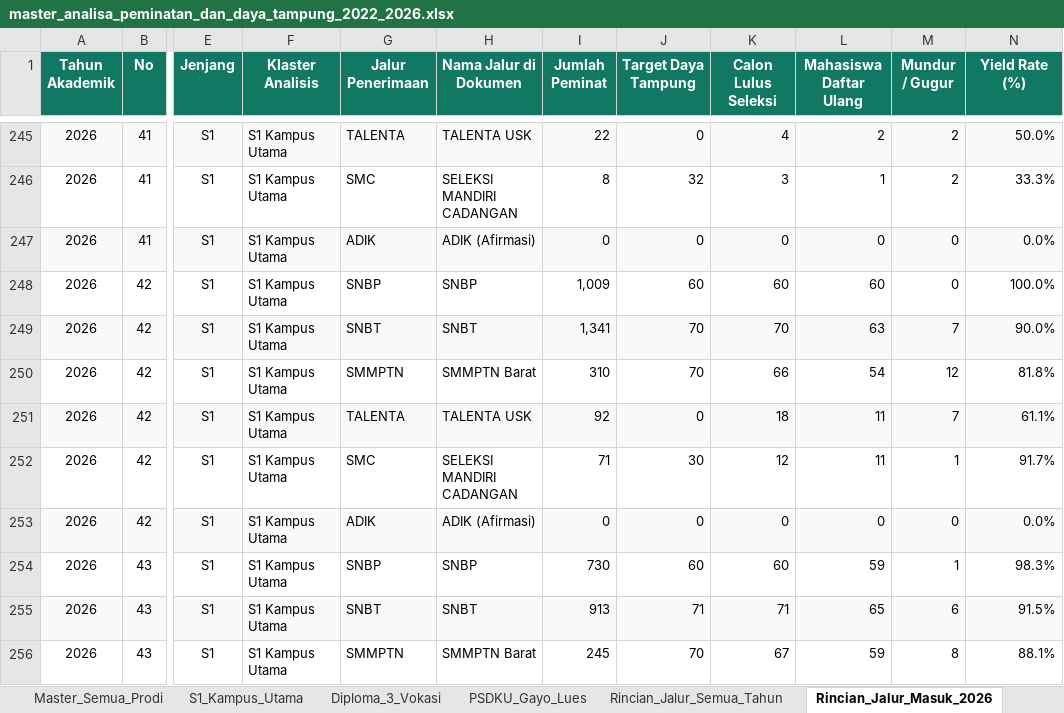
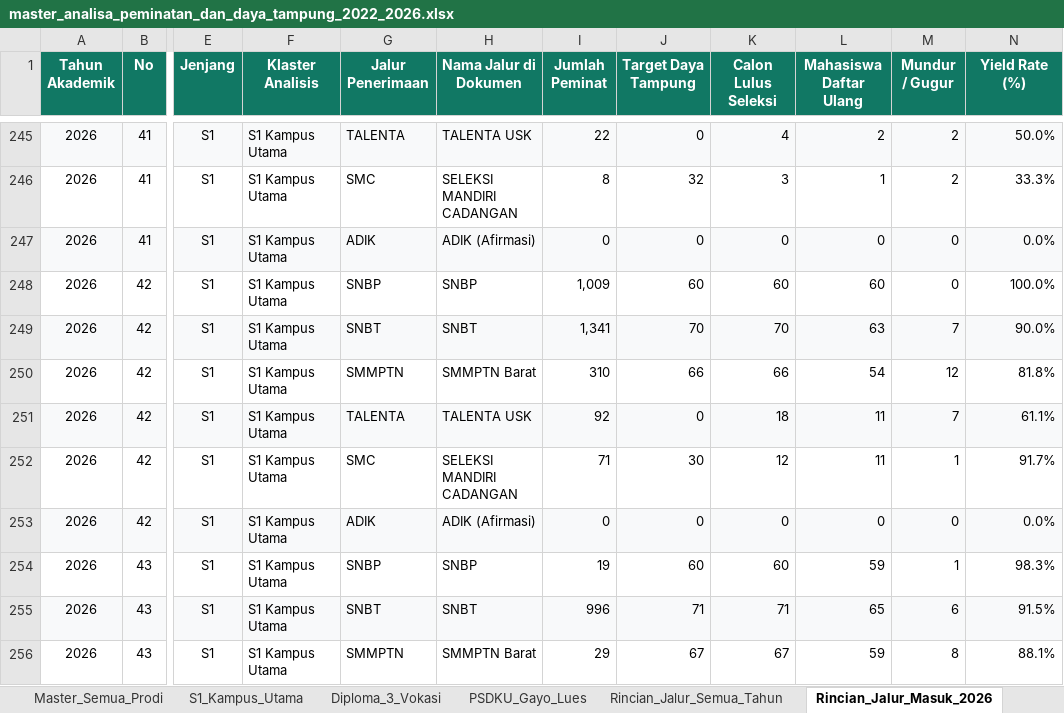
Before and after one commit to AuliaMuzhaffar/projek-magang-usk, an Excel workbook: data/master/master_analisa_peminatan_dan_daya_tampung_2022_2026.xlsx, sheet Rincian_Jalur_Masuk_2026, drawn as a sheet; only a part is shown, gaps mark what is left out; values as stored, in another font and other column widths than the file's, no borders; the diff covers the shown part only; the diff names each change by its address in the sheet, - before the commit and + after, or states it on an @@ line.

```diff
--- a/data/master/master_analisa_peminatan_dan_daya_tampung_2022_2026.xlsx (sheet Rincian_Jalur_Masuk_2026)
+++ b/data/master/master_analisa_peminatan_dan_daya_tampung_2022_2026.xlsx (sheet Rincian_Jalur_Masuk_2026)
-J250 (Target Daya Tampung): 70
+J250 (Target Daya Tampung): 66
-I254 (Jumlah Peminat): 730
+I254 (Jumlah Peminat): 19
-I255 (Jumlah Peminat): 913
+I255 (Jumlah Peminat): 996
-I256 (Jumlah Peminat): 245
+I256 (Jumlah Peminat): 29
-J256 (Target Daya Tampung): 70
+J256 (Target Daya Tampung): 67
```
Also changed, not shown: 82 edited cells elsewhere in this sheet, sheet Rincian_Jalur_Semua_Tahun, sheet Diploma_3_Vokasi, sheet Master_Semua_Prodi, data/processed/rekap_daya_tampung_peminat_dan_sisa_kuota_2022_2026.xlsx, data/processed/rekap_selisih_lulus_vs_daftar_ulang_2022_2026.xlsx, 50 other files.
